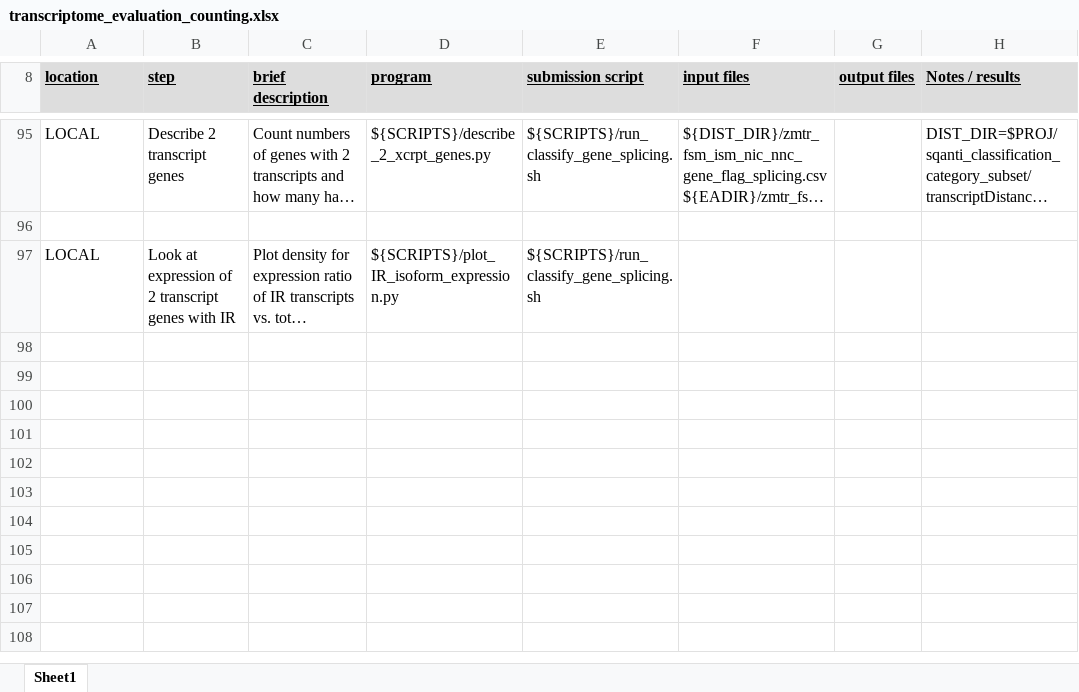
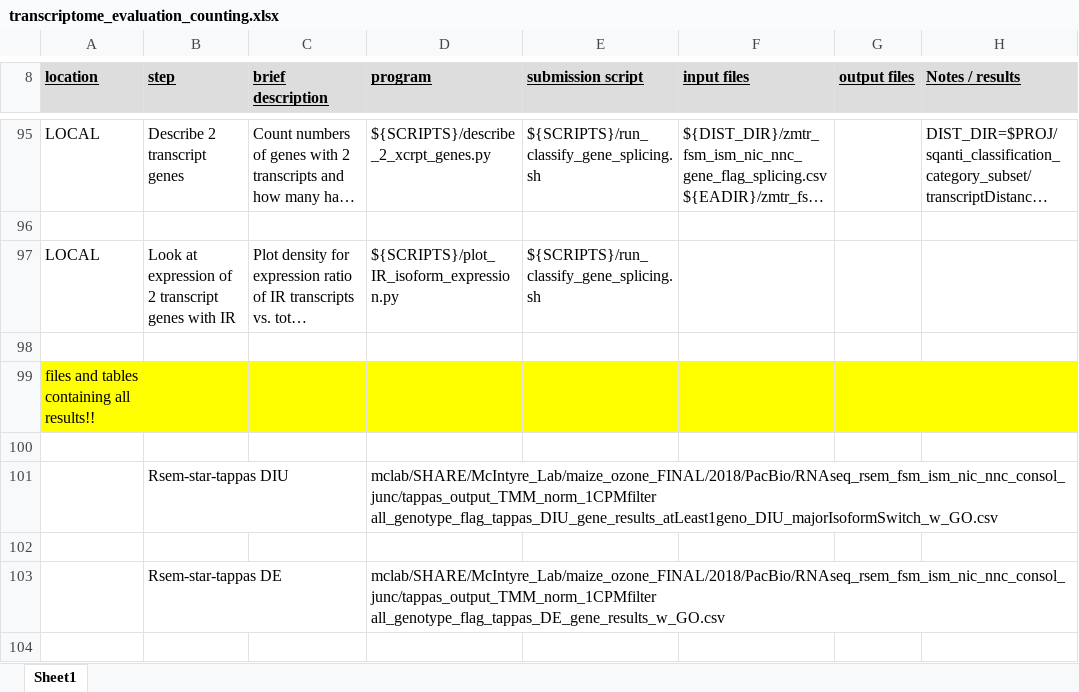
Before and after one commit to McIntyre-Lab/papers, an Excel workbook: nanni_maize_2022/documentation/transcriptome_evaluation_counting.xlsx, sheet Sheet1, drawn as a sheet; only a part is shown, gaps mark what is left out; long unchanged cells end in …; values as stored, in another font and other column widths than the file's, no borders; ↵ is a line break in a cell; the diff covers the shown part only; the diff names each change by its address in the sheet, - before the commit and + after, or states it on an @@ line.

```diff
--- a/nanni_maize_2022/documentation/transcriptome_evaluation_counting.xlsx (sheet Sheet1)
+++ b/nanni_maize_2022/documentation/transcriptome_evaluation_counting.xlsx (sheet Sheet1)
+row 98: (empty)
+row 99: files and tables containing all results!!
+row 100: (empty)
+row 101:  | Rsem-star-tappas DIU |  | mclab/SHARE/McIntyre_Lab/maize_ozone_FINAL/2018/PacBio/RNAseq_rsem_fsm_ism_nic_nnc_consol_junc/tappas_output_TMM_norm_1CPMfilter ↵ all_genotype_flag_tappas_DIU_gene_results_atLeast1geno_DIU_majorIsoformSwitch_w_GO.csv
+row 102: (empty)
+row 103:  | Rsem-star-tappas DE |  | mclab/SHARE/McIntyre_Lab/maize_ozone_FINAL/2018/PacBio/RNAseq_rsem_fsm_ism_nic_nnc_consol_junc/tappas_output_TMM_norm_1CPMfilter ↵ all_genotype_flag_tappas_DE_gene_results_w_GO.csv
+row 104: (empty)
```
Also changed, not shown: 7 added rows, 11 edited cells and cell formats elsewhere in this sheet, nanni_maize_2022/documentation/cluster_mapping_evaluation.xlsx, 10 other files.
